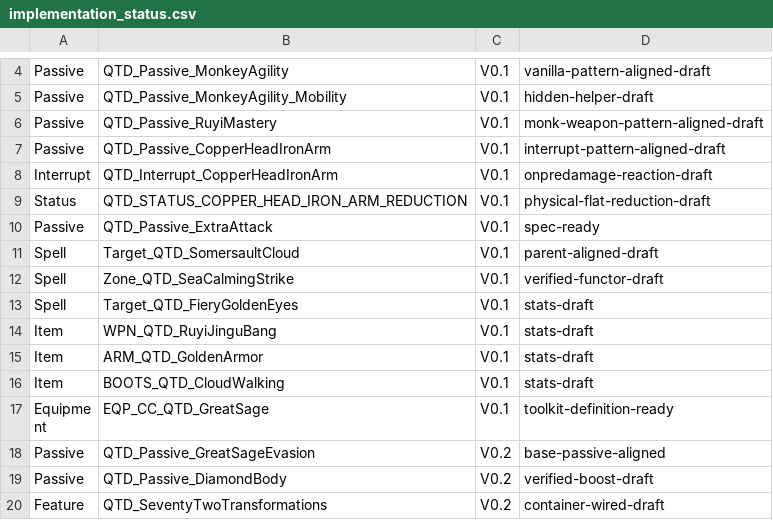
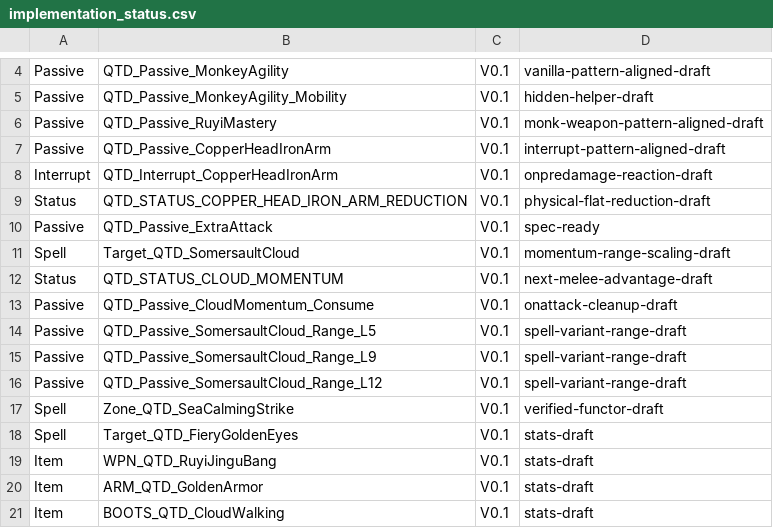
Before and after one commit to welcomelwd/bg3-qitian-dasheng, a CSV file: data/implementation_status.csv, drawn as a sheet; only a part is shown, gaps mark what is left out; the shorter side is filled out with more unchanged rows.

Commit message:
chore: advance Somersault Cloud implementation status

```diff
--- a/data/implementation_status.csv
+++ b/data/implementation_status.csv
@@ -10,3 +10,8 @@ Status,QTD_STATUS_COPPER_HEAD_IRON_ARM_REDUCTION,V0.1,physical-flat-reduction-dr
 Passive,QTD_Passive_ExtraAttack,V0.1,spec-ready
-Spell,Target_QTD_SomersaultCloud,V0.1,parent-aligned-draft
+Spell,Target_QTD_SomersaultCloud,V0.1,momentum-range-scaling-draft
+Status,QTD_STATUS_CLOUD_MOMENTUM,V0.1,next-melee-advantage-draft
+Passive,QTD_Passive_CloudMomentum_Consume,V0.1,onattack-cleanup-draft
+Passive,QTD_Passive_SomersaultCloud_Range_L5,V0.1,spell-variant-range-draft
+Passive,QTD_Passive_SomersaultCloud_Range_L9,V0.1,spell-variant-range-draft
+Passive,QTD_Passive_SomersaultCloud_Range_L12,V0.1,spell-variant-range-draft
 Spell,Zone_QTD_SeaCalmingStrike,V0.1,verified-functor-draft
```
